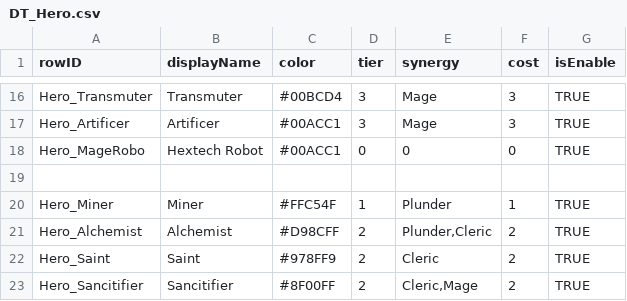
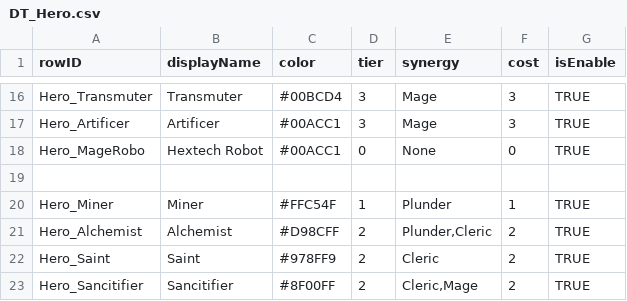
Before and after one commit to jxng-min/PNTD, a CSV file: Assets/Resources/DataTables/Hero/DT_Hero.csv, drawn as a sheet; only a part is shown, gaps mark what is left out; the diff names each change by its address in the sheet, - before the commit and + after, or states it on an @@ line.

```diff
--- a/Assets/Resources/DataTables/Hero/DT_Hero.csv
+++ b/Assets/Resources/DataTables/Hero/DT_Hero.csv
-E18 (synergy): 0
+E18 (synergy): None
```
Also changed, not shown: Assets/Resources/DataTables/Enemy/DT_Enemy.csv, Assets/Resources/DataTables/Lobby/DT_Synergy.csv, 21 other files.
